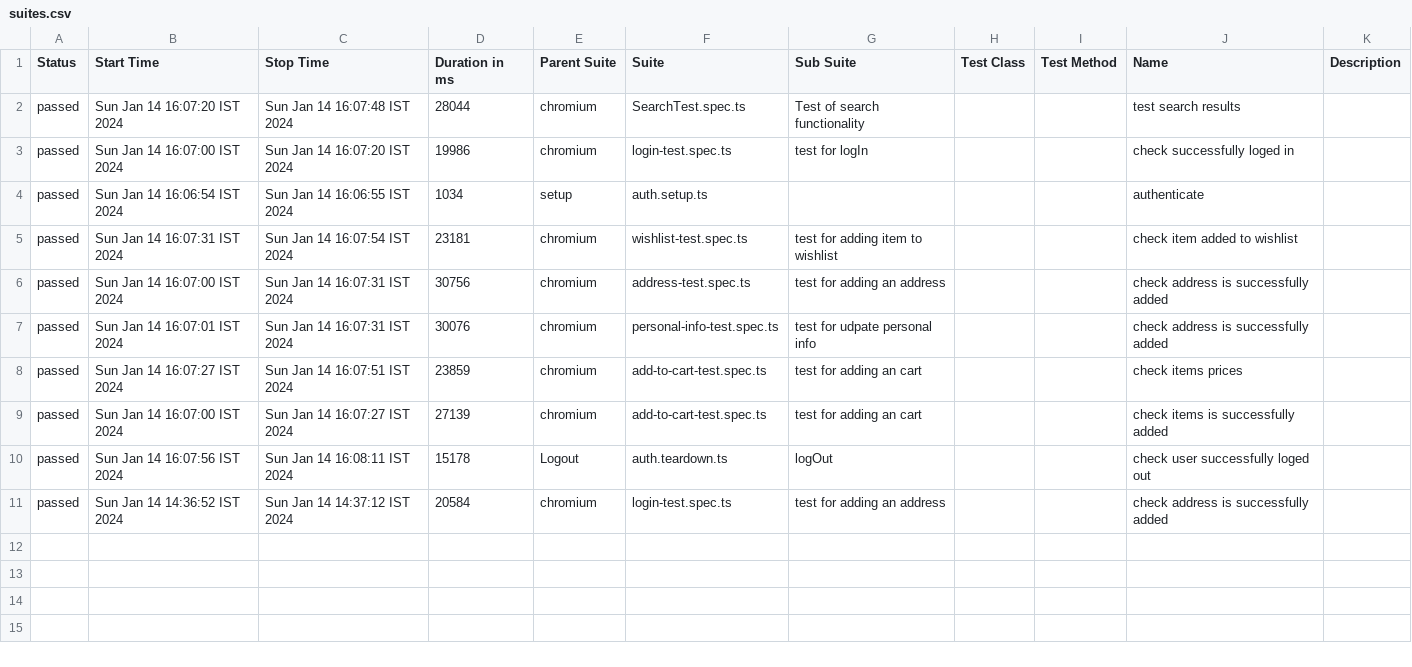
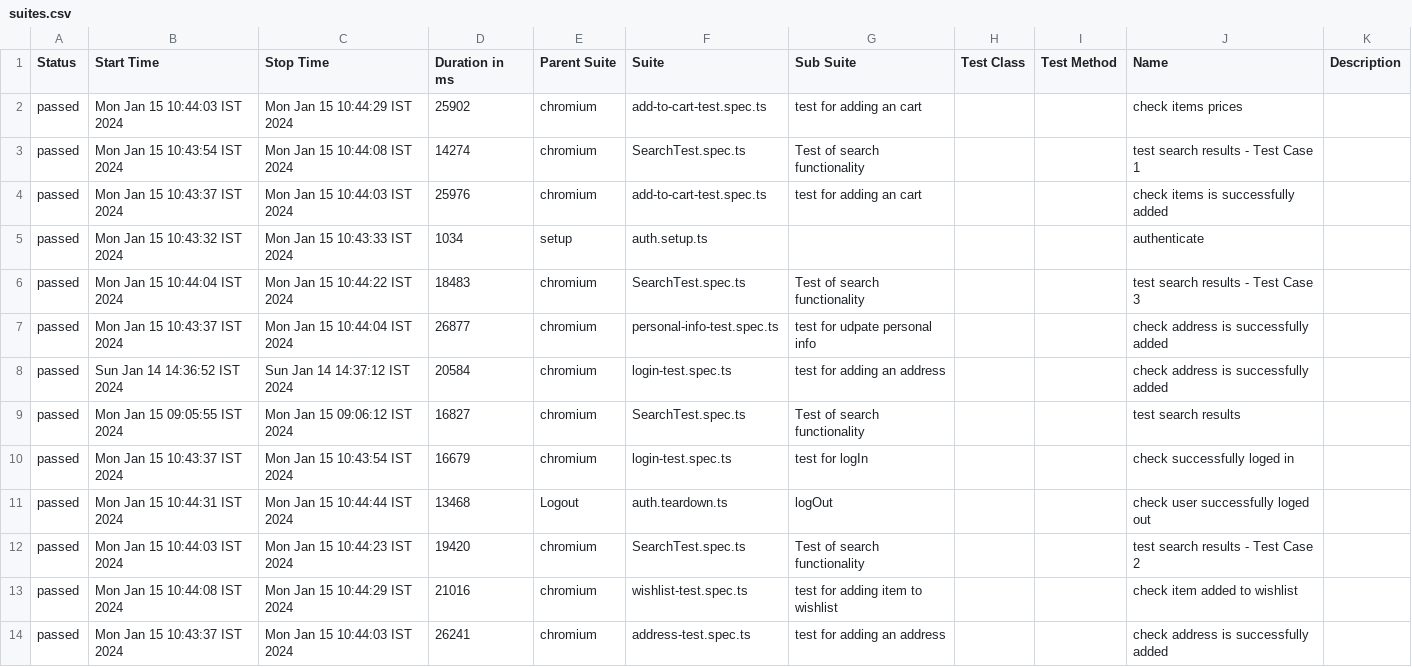
Before and after one commit to Ashraf152/Terminalx_PlayWright-Test, a CSV file: allure-report/data/suites.csv, drawn as a sheet.

Commit message:
paramtrize for search Test

```diff
--- a/allure-report/data/suites.csv
+++ b/allure-report/data/suites.csv
@@ -1,11 +1,14 @@
 "Status","Start Time","Stop Time","Duration in ms","Parent Suite","Suite","Sub Suite","Test Class","Test Method","Name","Description"
-"passed","Sun Jan 14 16:07:20 IST 2024","Sun Jan 14 16:07:48 IST 2024","28044","chromium","SearchTest.spec.ts","Test of search functionality","","","test search results",""
-"passed","Sun Jan 14 16:07:00 IST 2024","Sun Jan 14 16:07:20 IST 2024","19986","chromium","login-test.spec.ts","test for logIn","","","check successfully loged in",""
-"passed","Sun Jan 14 16:06:54 IST 2024","Sun Jan 14 16:06:55 IST 2024","1034","setup","auth.setup.ts","","","","authenticate",""
-"passed","Sun Jan 14 16:07:31 IST 2024","Sun Jan 14 16:07:54 IST 2024","23181","chromium","wishlist-test.spec.ts","test for adding item to wishlist ","","","check item added to wishlist",""
-"passed","Sun Jan 14 16:07:00 IST 2024","Sun Jan 14 16:07:31 IST 2024","30756","chromium","address-test.spec.ts","test for adding an address","","","check address is successfully added",""
-"passed","Sun Jan 14 16:07:01 IST 2024","Sun Jan 14 16:07:31 IST 2024","30076","chromium","personal-info-test.spec.ts","test for udpate personal info","","","check address is successfully added",""
-"passed","Sun Jan 14 16:07:27 IST 2024","Sun Jan 14 16:07:51 IST 2024","23859","chromium","add-to-cart-test.spec.ts","test for adding an cart","","","check items prices",""
-"passed","Sun Jan 14 16:07:00 IST 2024","Sun Jan 14 16:07:27 IST 2024","27139","chromium","add-to-cart-test.spec.ts","test for adding an cart","","","check items is successfully added",""
-"passed","Sun Jan 14 16:07:56 IST 2024","Sun Jan 14 16:08:11 IST 2024","15178","Logout","auth.teardown.ts","logOut","","","check user successfully loged out",""
+"passed","Mon Jan 15 10:44:03 IST 2024","Mon Jan 15 10:44:29 IST 2024","25902","chromium","add-to-cart-test.spec.ts","test for adding an cart","","","check items prices",""
+"passed","Mon Jan 15 10:43:54 IST 2024","Mon Jan 15 10:44:08 IST 2024","14274","chromium","SearchTest.spec.ts","Test of search functionality","","","test search results - Test Case 1",""
+"passed","Mon Jan 15 10:43:37 IST 2024","Mon Jan 15 10:44:03 IST 2024","25976","chromium","add-to-cart-test.spec.ts","test for adding an cart","","","check items is successfully added",""
+"passed","Mon Jan 15 10:43:32 IST 2024","Mon Jan 15 10:43:33 IST 2024","1034","setup","auth.setup.ts","","","","authenticate",""
+"passed","Mon Jan 15 10:44:04 IST 2024","Mon Jan 15 10:44:22 IST 2024","18483","chromium","SearchTest.spec.ts","Test of search functionality","","","test search results - Test Case 3",""
+"passed","Mon Jan 15 10:43:37 IST 2024","Mon Jan 15 10:44:04 IST 2024","26877","chromium","personal-info-test.spec.ts","test for udpate personal info","","","check address is successfully added",""
 "passed","Sun Jan 14 14:36:52 IST 2024","Sun Jan 14 14:37:12 IST 2024","20584","chromium","login-test.spec.ts","test for adding an address","","","check address is successfully added",""
+"passed","Mon Jan 15 09:05:55 IST 2024","Mon Jan 15 09:06:12 IST 2024","16827","chromium","SearchTest.spec.ts","Test of search functionality","","","test search results",""
+"passed","Mon Jan 15 10:43:37 IST 2024","Mon Jan 15 10:43:54 IST 2024","16679","chromium","login-test.spec.ts","test for logIn","","","check successfully loged in",""
+"passed","Mon Jan 15 10:44:31 IST 2024","Mon Jan 15 10:44:44 IST 2024","13468","Logout","auth.teardown.ts","logOut","","","check user successfully loged out",""
+"passed","Mon Jan 15 10:44:03 IST 2024","Mon Jan 15 10:44:23 IST 2024","19420","chromium","SearchTest.spec.ts","Test of search functionality","","","test search results - Test Case 2",""
+"passed","Mon Jan 15 10:44:08 IST 2024","Mon Jan 15 10:44:29 IST 2024","21016","chromium","wishlist-test.spec.ts","test for adding item to wishlist ","","","check item added to wishlist",""
+"passed","Mon Jan 15 10:43:37 IST 2024","Mon Jan 15 10:44:03 IST 2024","26241","chromium","address-test.spec.ts","test for adding an address","","","check address is successfully added",""
```
Also changed, not shown: 35 other files.
